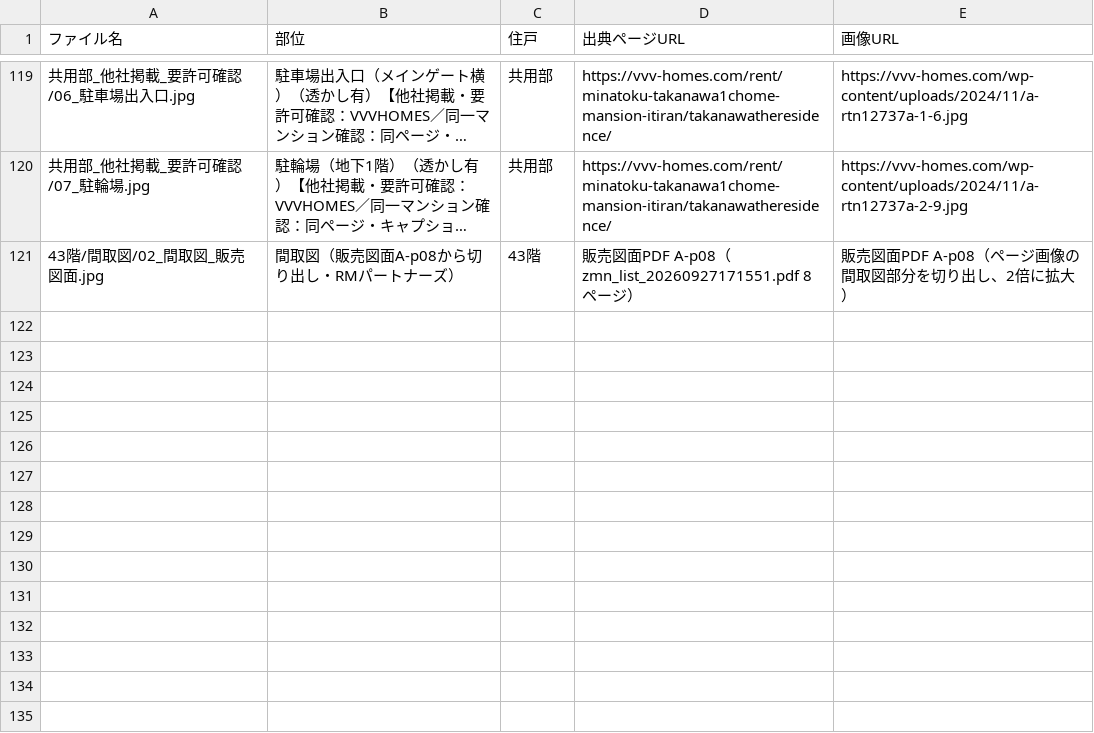
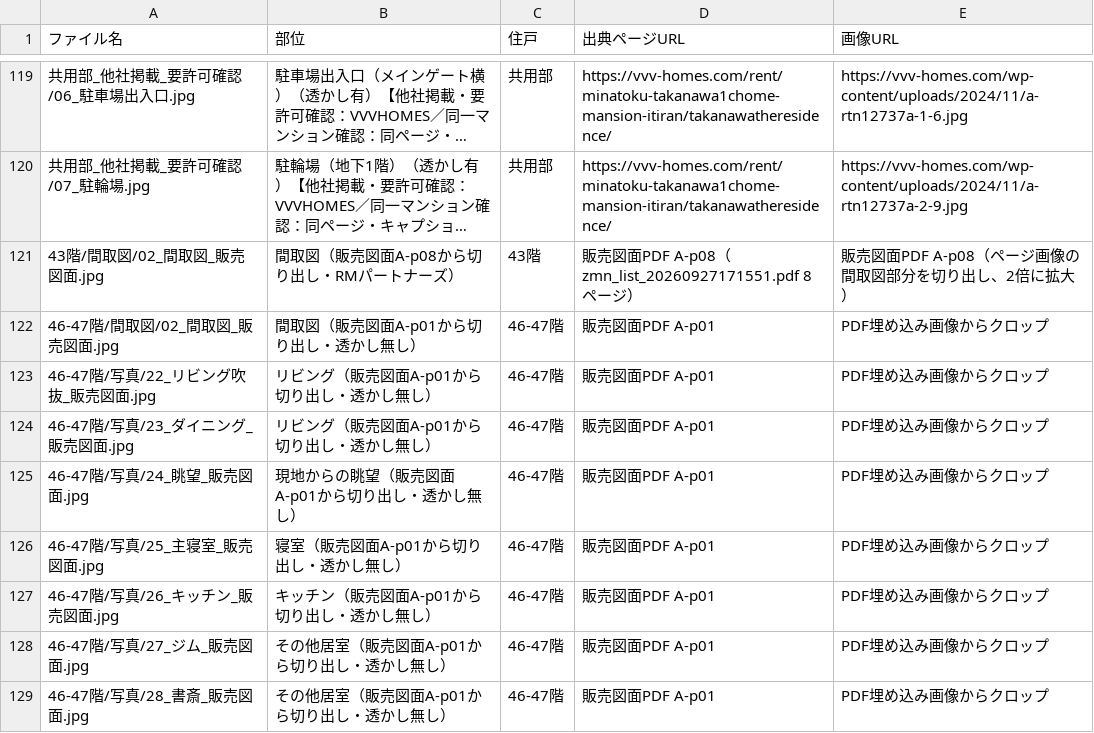
Before and after one commit to lastar57535753-prog/hanbaizumen, a CSV file: 出力/01_高輪ザ・レジデンス/photos.csv, drawn as a sheet; only a part is shown, gaps mark what is left out; long unchanged cells end in ….

```diff
--- a/出力/01_高輪ザ・レジデンス/photos.csv
+++ b/出力/01_高輪ザ・レジデンス/photos.csv
@@ -121 +121,9 @@
 43階/間取図/02_間取図_販売図面.jpg,間取図（販売図面A-p08から切り出し・RMパートナーズ）,43階,販売図面PDF A-p08（zmn_list_20260927171551.pdf 8ページ）,販売図面PDF A-p08（ページ画像の間取図部分を切り出し、2倍に拡大）
+46-47階/間取図/02_間取図_販売図面.jpg,間取図（販売図面A-p01から切り出し・透かし無し）,46-47階,販売図面PDF A-p01,PDF埋め込み画像からクロップ
+46-47階/写真/22_リビング吹抜_販売図面.jpg,リビング（販売図面A-p01から切り出し・透かし無し）,46-47階,販売図面PDF A-p01,PDF埋め込み画像からクロップ
+46-47階/写真/23_ダイニング_販売図面.jpg,リビング（販売図面A-p01から切り出し・透かし無し）,46-47階,販売図面PDF A-p01,PDF埋め込み画像からクロップ
+46-47階/写真/24_眺望_販売図面.jpg,現地からの眺望（販売図面A-p01から切り出し・透かし無し）,46-47階,販売図面PDF A-p01,PDF埋め込み画像からクロップ
+46-47階/写真/25_主寝室_販売図面.jpg,寝室（販売図面A-p01から切り出し・透かし無し）,46-47階,販売図面PDF A-p01,PDF埋め込み画像からクロップ
+46-47階/写真/26_キッチン_販売図面.jpg,キッチン（販売図面A-p01から切り出し・透かし無し）,46-47階,販売図面PDF A-p01,PDF埋め込み画像からクロップ
+46-47階/写真/27_ジム_販売図面.jpg,その他居室（販売図面A-p01から切り出し・透かし無し）,46-47階,販売図面PDF A-p01,PDF埋め込み画像からクロップ
+46-47階/写真/28_書斎_販売図面.jpg,その他居室（販売図面A-p01から切り出し・透かし無し）,46-47階,販売図面PDF A-p01,PDF埋め込み画像からクロップ
```
Also changed, not shown: 出力/08_元麻布ヒルズフォレストテラスイースト/photos.csv, 出力/12_HIKAWA GARDENS AKASAKA/photos.csv, 44 other files.
